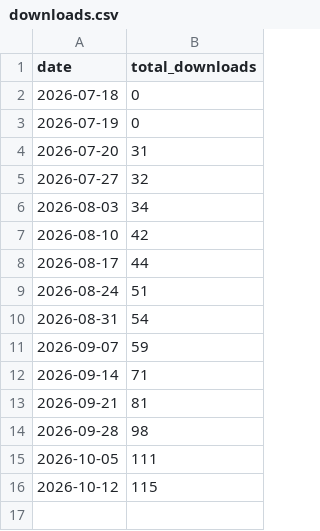
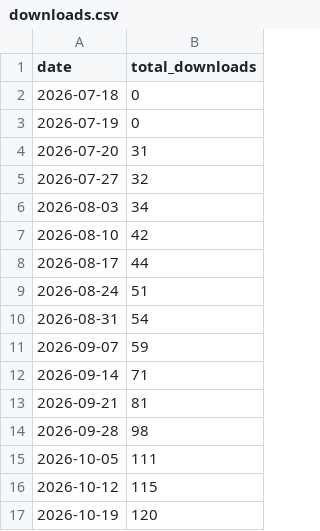
Before and after one commit to mnow-dev/AndroidFiles, a CSV file: traffic/downloads.csv, drawn as a sheet; the diff names each change by its address in the sheet, - before the commit and + after, or states it on an @@ line.

```diff
--- a/traffic/downloads.csv
+++ b/traffic/downloads.csv
+row 17: 2026-10-19 | 120
```
Also changed, not shown: 2 other files.
